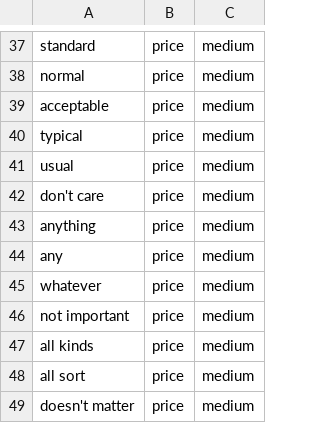
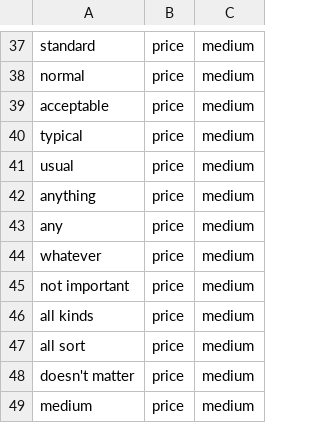
Before and after one commit to amirashiri/chatbot, a CSV file: sentences.csv, drawn as a sheet; only a part is shown, gaps mark what is left out; the shorter side is filled out with more unchanged rows.

Commit message:
fix dont care

```diff
--- a/sentences.csv
+++ b/sentences.csv
@@ -41,3 +41,2 @@ typical,price,medium
 usual,price,medium
-don't care,price,medium
 anything,price,medium
```
